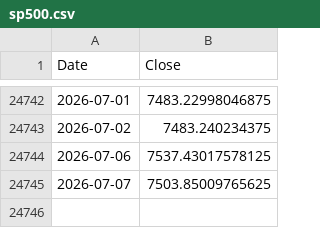
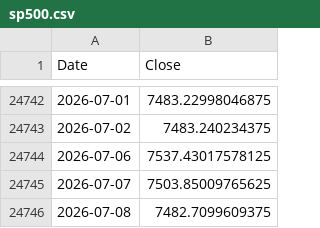
Before and after one commit to ljmvictor/us-economic-tracker, a CSV file: data/sp500.csv, drawn as a sheet; only a part is shown, gaps mark what is left out.

```diff
--- a/data/sp500.csv
+++ b/data/sp500.csv
@@ -24745 +24745,2 @@ Date,Close
 2026-07-07,7503.85009765625
+2026-07-08,7482.7099609375
```
Also changed, not shown: data/djia.csv, data/nasdaq.csv.
